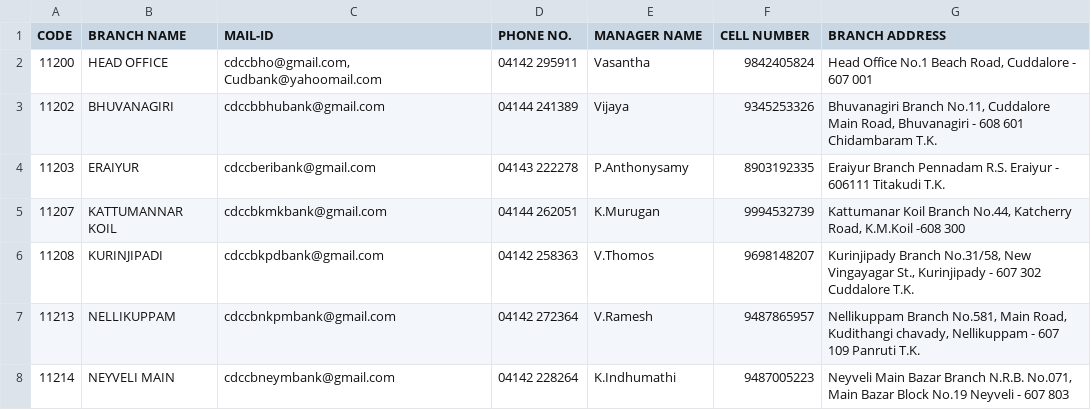
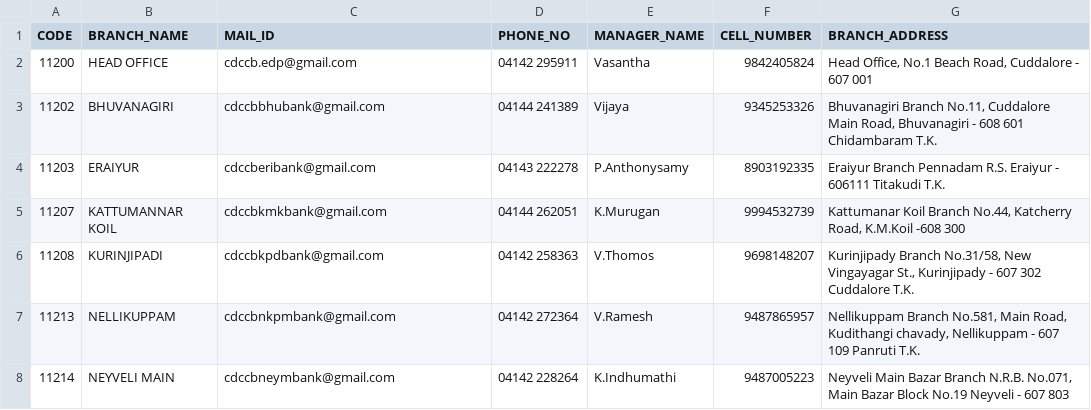
Before and after one commit to JashithComputers/cdccb, a CSV file: asset/branch_info.csv, drawn as a sheet; only a part is shown.

Commit message:
branch info added to assets data

```diff
--- a/asset/branch_info.csv
+++ b/asset/branch_info.csv
@@ -1,3 +1,3 @@
-CODE,BRANCH NAME,MAIL-ID,PHONE NO.,MANAGER NAME,CELL NUMBER,BRANCH ADDRESS
-11200,HEAD OFFICE,"cdccbho@gmail.com, Cudbank@yahoomail.com",04142 295911,Vasantha,9842405824,"Head Office                   No.1 Beach Road, Cuddalore - 607 001 "
+CODE,BRANCH_NAME,MAIL_ID,PHONE_NO,MANAGER_NAME,CELL_NUMBER,BRANCH_ADDRESS
+11200,HEAD OFFICE,"cdccb.edp@gmail.com",04142 295911,Vasantha,9842405824,"Head Office, No.1 Beach Road, Cuddalore - 607 001"
 11202,BHUVANAGIRI,cdccbbhubank@gmail.com,04144 241389,Vijaya,9345253326,"Bhuvanagiri Branch No.11, Cuddalore Main Road, Bhuvanagiri  - 608 601 Chidambaram T.K."
```
Also changed, not shown: 30 other files.
